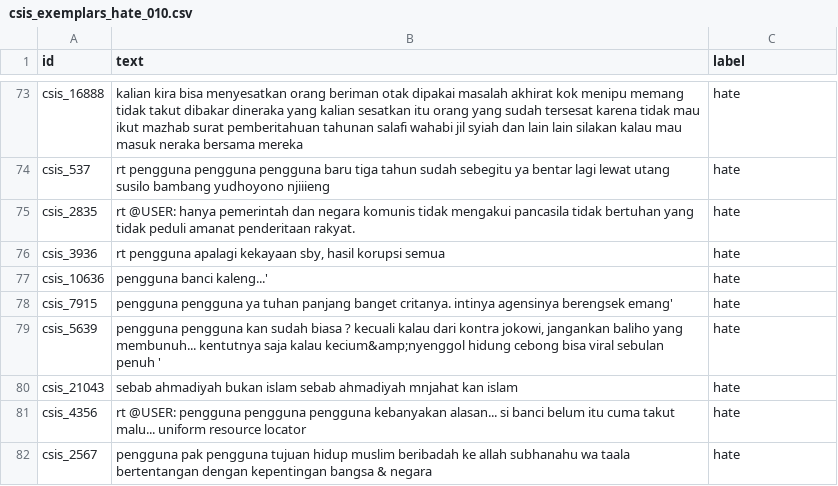
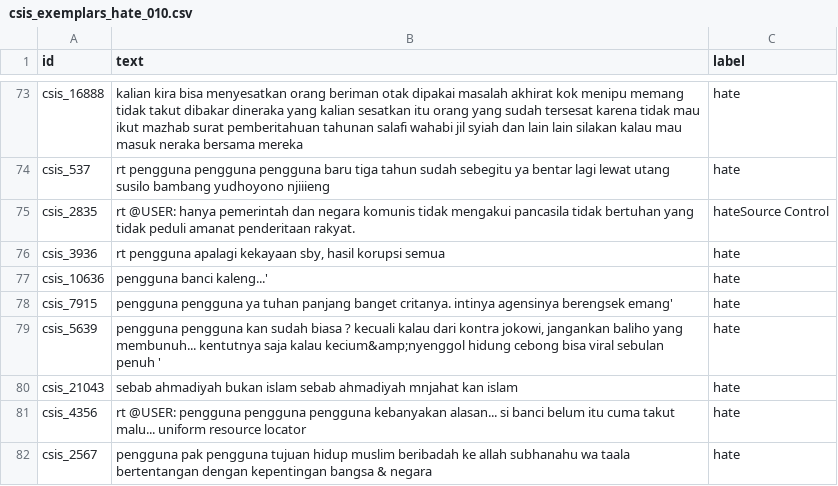
Before and after one commit to luckysusanto/Documentation_OPRO, a CSV file: Data/Processed/csis_exemplars_hate_010.csv, drawn as a sheet; only a part is shown, gaps mark what is left out.

Commit message:
Data Normalization

```diff
--- a/Data/Processed/csis_exemplars_hate_010.csv
+++ b/Data/Processed/csis_exemplars_hate_010.csv
@@ -74,3 +74,3 @@ csis_16888;kalian kira bisa menyesatkan orang beriman otak dipakai masalah akhir
 csis_537;rt pengguna pengguna pengguna baru tiga tahun sudah sebegitu ya bentar lagi lewat utang susilo bambang yudhoyono njiiieng;hate
-csis_2835;rt @USER: hanya pemerintah dan negara komunis tidak mengakui pancasila tidak bertuhan yang tidak peduli amanat penderitaan rakyat.;hate
+csis_2835;rt @USER: hanya pemerintah dan negara komunis tidak mengakui pancasila tidak bertuhan yang tidak peduli amanat penderitaan rakyat.;hateSource Control
 csis_3936;rt pengguna apalagi kekayaan sby, hasil korupsi semua;hate
```
Also changed, not shown: 51 other files.
